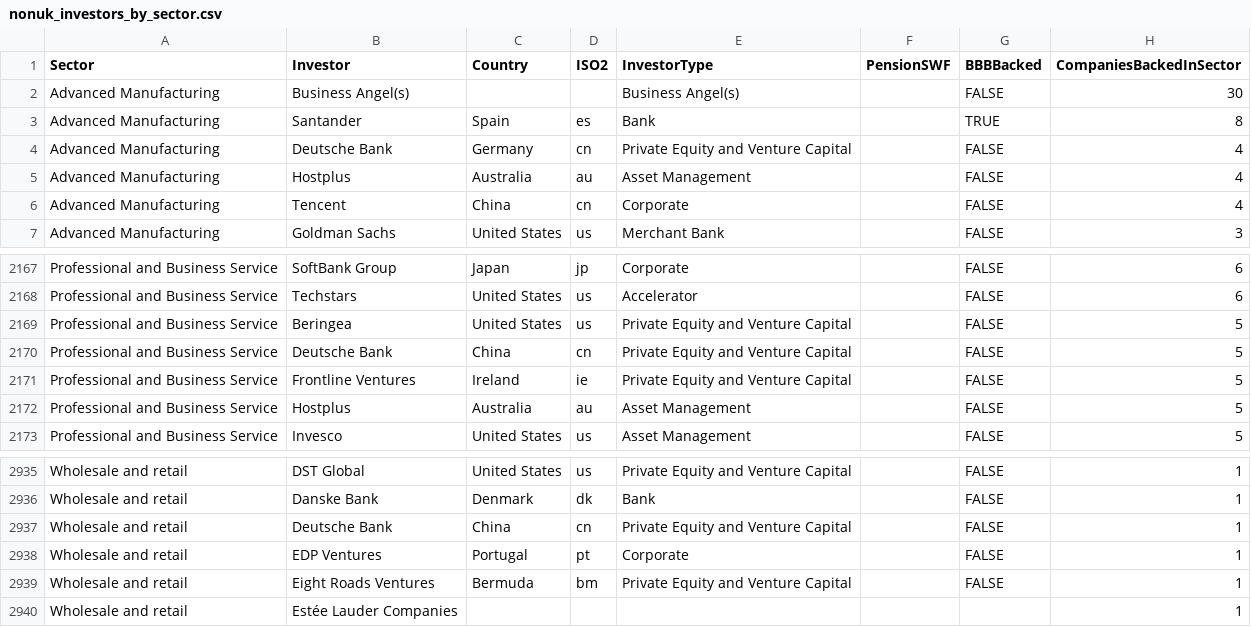
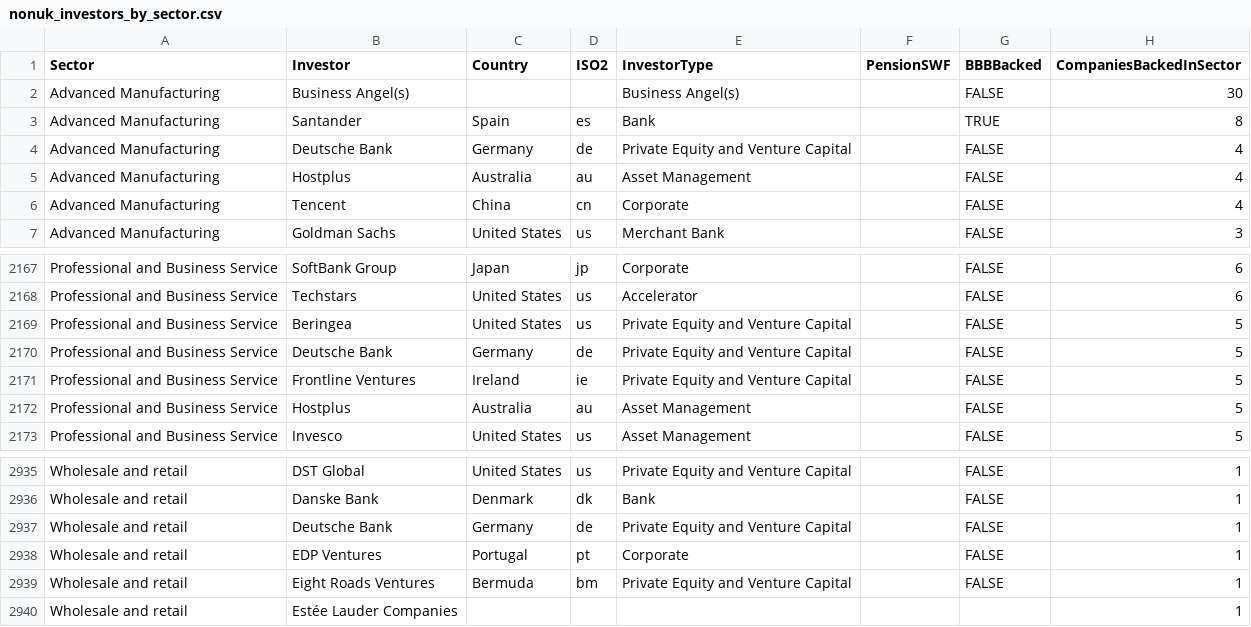
Before and after one commit to ScaleUp-Institute/Cluster_Map, a CSV file: data/nonuk_investors_by_sector.csv, drawn as a sheet; only a part is shown, gaps mark what is left out; the diff covers the shown part only.

```diff
--- a/data/nonuk_investors_by_sector.csv
+++ b/data/nonuk_investors_by_sector.csv
@@ -3,3 +3,3 @@ Advanced Manufacturing,Business Angel(s),,,Business Angel(s),,FALSE,30
 Advanced Manufacturing,Santander,Spain,es,Bank,,TRUE,8
-Advanced Manufacturing,Deutsche Bank,Germany,cn,Private Equity and Venture Capital,,FALSE,4
+Advanced Manufacturing,Deutsche Bank,Germany,de,Private Equity and Venture Capital,,FALSE,4
 Advanced Manufacturing,Hostplus,Australia,au,Asset Management,,FALSE,4
@@ -2169,3 +2169,3 @@ Professional and Business Service,Techstars,United States,us,Accelerator,,FALSE,
 Professional and Business Service,Beringea,United States,us,Private Equity and Venture Capital,,FALSE,5
-Professional and Business Service,Deutsche Bank,China,cn,Private Equity and Venture Capital,,FALSE,5
+Professional and Business Service,Deutsche Bank,Germany,de,Private Equity and Venture Capital,,FALSE,5
 Professional and Business Service,Frontline Ventures,Ireland,ie,Private Equity and Venture Capital,,FALSE,5
@@ -2936,3 +2936,3 @@ Wholesale and retail,DST Global,United States,us,Private Equity and Venture Capi
 Wholesale and retail,Danske Bank,Denmark,dk,Bank,,FALSE,1
-Wholesale and retail,Deutsche Bank,China,cn,Private Equity and Venture Capital,,FALSE,1
+Wholesale and retail,Deutsche Bank,Germany,de,Private Equity and Venture Capital,,FALSE,1
 Wholesale and retail,EDP Ventures,Portugal,pt,Corporate,,FALSE,1
```
Also changed, not shown: 10 edited cells elsewhere in this file.
